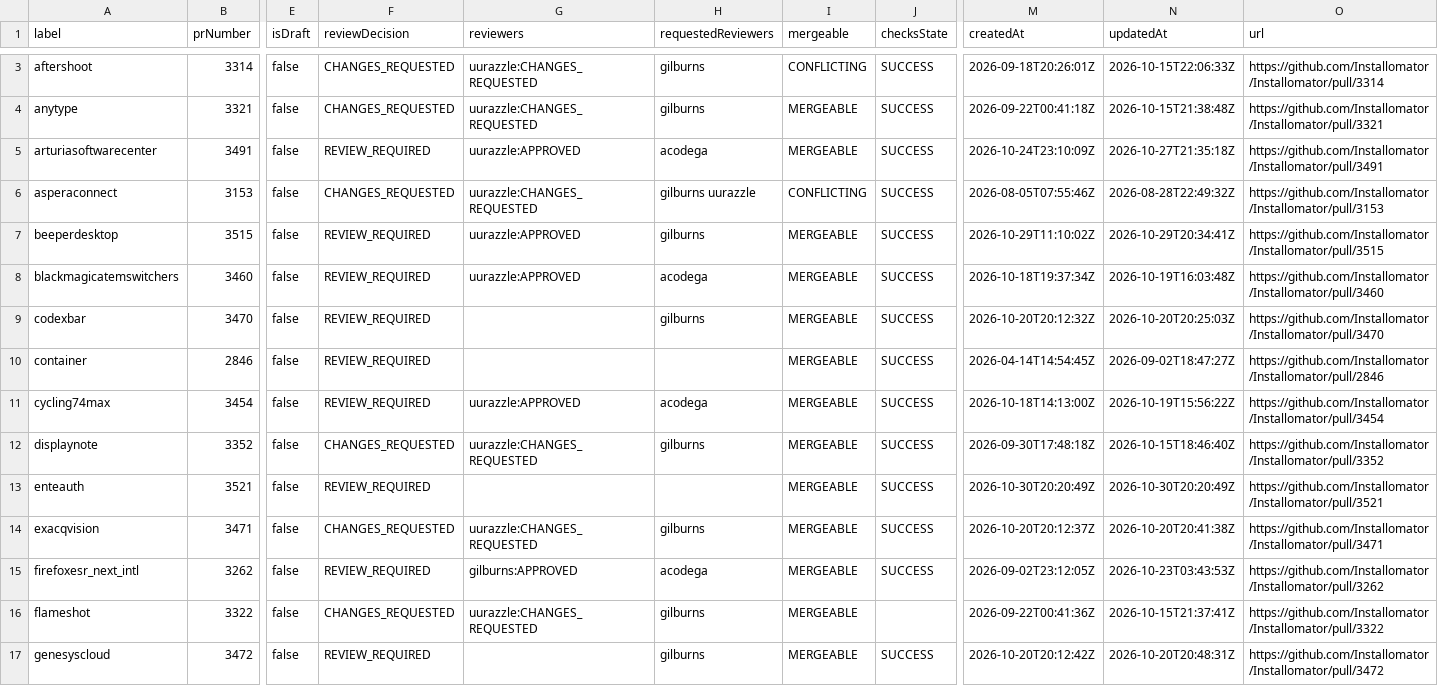
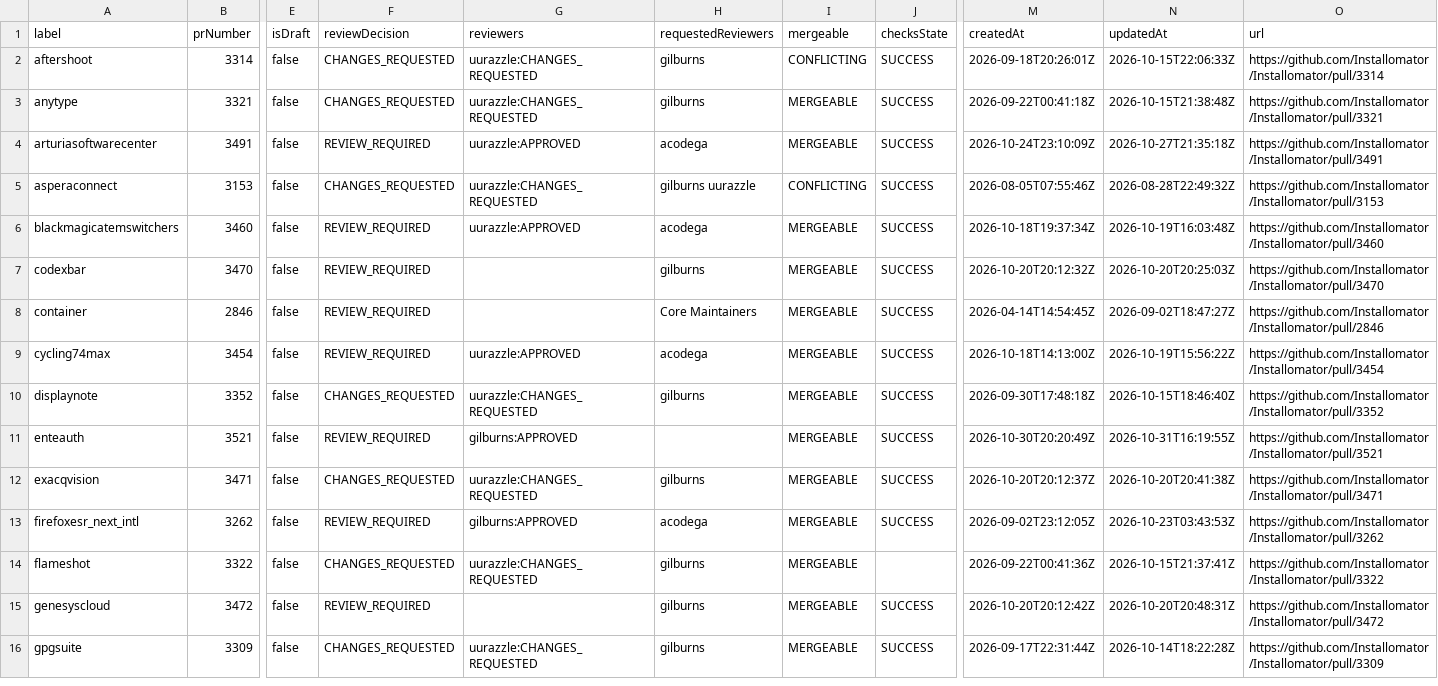
Before and after one commit to gilburns/Installomator-Tracker, a CSV file: label_prs.csv, drawn as a sheet; only a part is shown, gaps mark what is left out; the shorter side is filled out with more unchanged rows; removed rows and columns are numbered as before the commit, all else as after; rows hold the shown columns only; the diff covers the shown part only; the diff names each change by its address in the sheet, - before the commit and + after, or states it on an @@ line.

```diff
--- a/label_prs.csv
+++ b/label_prs.csv
-row 7: beeperdesktop | 3515 | false | REVIEW_REQUIRED | uurazzle:APPROVED | gilburns | MERGEABLE | SUCCESS | 2026-10-29T11:10:02Z | 2026-10-29T20:34:41Z | https://github.com/Installomator/Installomator/pull/3515
-H8 (requestedReviewers): (empty)
+H8 (requestedReviewers): Core Maintainers
-G11 (reviewers): (empty)
+G11 (reviewers): gilburns:APPROVED
-N11 (updatedAt): 2026-10-30T20:20:49Z
+N11 (updatedAt): 2026-10-31T16:19:55Z
```
Also changed, not shown: 7 removed rows and 7 edited cells elsewhere in this file, 13 other files.
